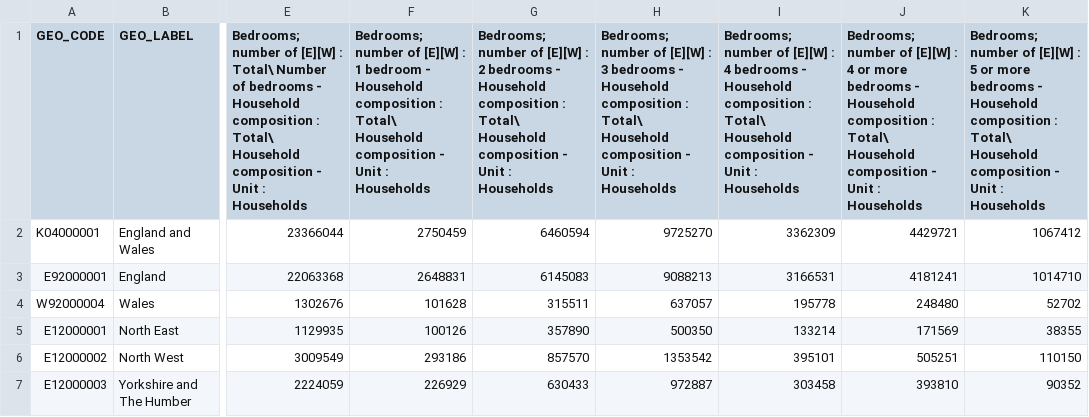
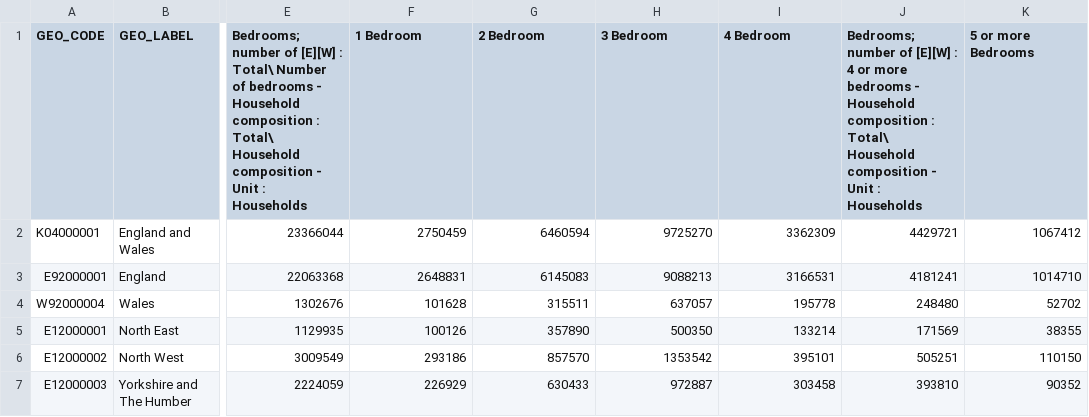
Before and after one commit to ShamielShahriar/ShamielShahriar.github.io, a CSV file: data/resitData/HHDCOM_NUMBED_LA_UP_England_Wales_Descriptions.csv, drawn as a sheet; only a part is shown, gaps mark what is left out; the diff names each change by its address in the sheet, - before the commit and + after, or states it on an @@ line.

Commit message:
bedrooms

```diff
--- a/data/resitData/HHDCOM_NUMBED_LA_UP_England_Wales_Descriptions.csv
+++ b/data/resitData/HHDCOM_NUMBED_LA_UP_England_Wales_Descriptions.csv
-F1: Bedrooms; number of [E][W] : 1 bedroom - Household composition : Total\ Household composition - Unit : Households
+F1: 1 Bedroom
-G1: Bedrooms; number of [E][W] : 2 bedrooms - Household composition : Total\ Household composition - Unit : Households
+G1: 2 Bedroom
-H1: Bedrooms; number of [E][W] : 3 bedrooms - Household composition : Total\ Household composition - Unit : Households
+H1: 3 Bedroom
-I1: Bedrooms; number of [E][W] : 4 bedrooms - Household composition : Total\ Household composition - Unit : Households
+I1: 4 Bedroom
-K1: Bedrooms; number of [E][W] : 5 or more bedrooms - Household composition : Total\ Household composition - Unit : Households
+K1: 5 or more Bedrooms
```
Also changed, not shown: data/resitData/BedroomOccupancy.csv.
